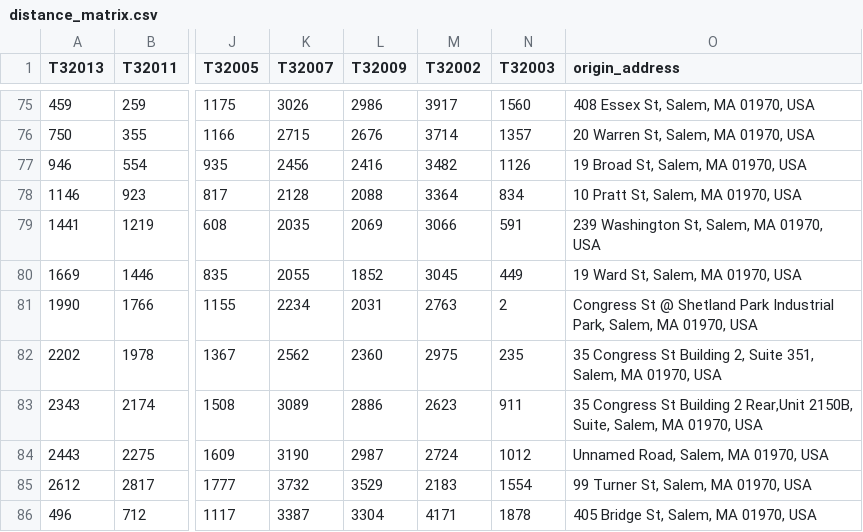
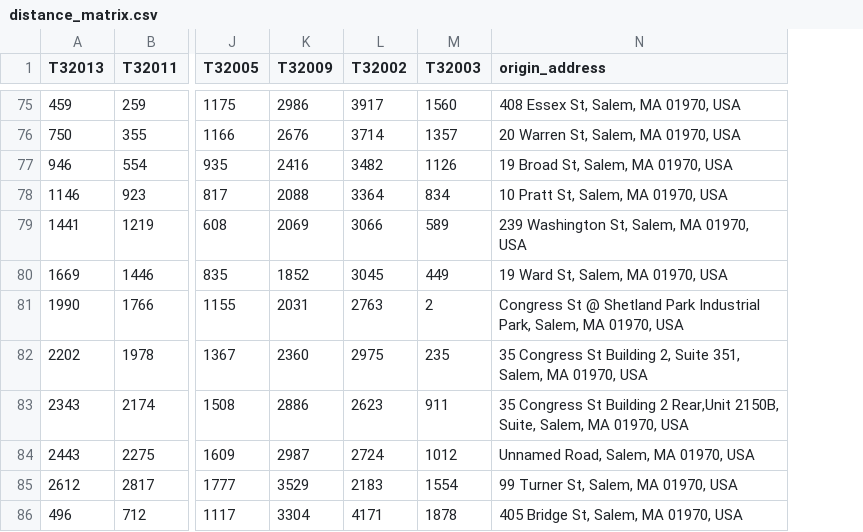
Before and after one commit to aderaustmit/bluebikes, a CSV file: inputs/distance_matrix.csv, drawn as a sheet; only a part is shown, gaps mark what is left out; removed rows and columns are numbered as before the commit, all else as after; the diff covers the shown part only; the diff names each change by its address in the sheet, - before the commit and + after, or states it on an @@ line.

```diff
--- a/inputs/distance_matrix.csv
+++ b/inputs/distance_matrix.csv
-column K (T32007), rows 75-86: 3026 | 2715 | 2456 | 2128 | 2035 | 2055 | 2234 | 2562 | 3089 | 3190 | 3732 | 3387
-M79 (T32003): 591
+M79 (T32003): 589
```
Also changed, not shown: 10 edited cells elsewhere in this file, data/stations.csv, 2 other files.
